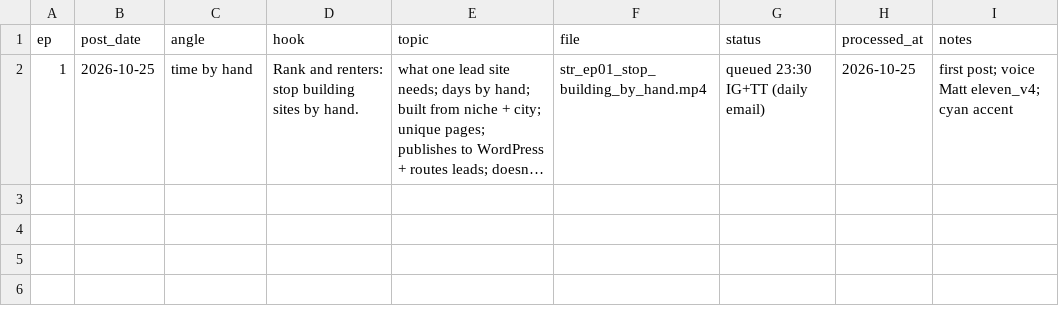
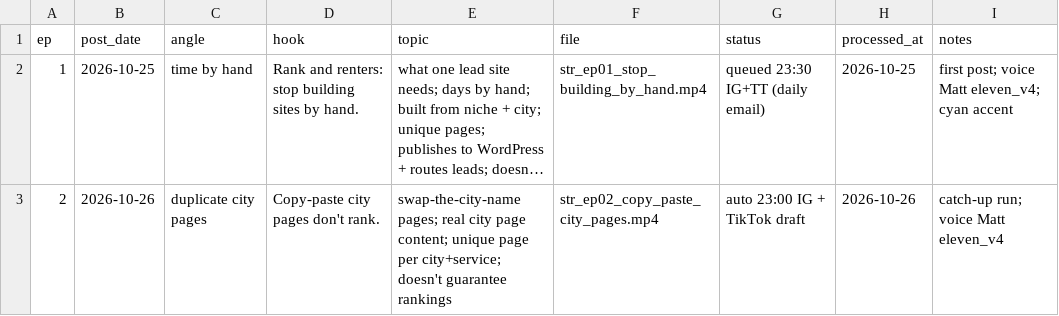
Before and after one commit to attias7/bww-videos, a CSV file: settorank/episodes.csv, drawn as a sheet; long unchanged cells end in …; the diff names each change by its address in the sheet, - before the commit and + after, or states it on an @@ line.

```diff
--- a/settorank/episodes.csv
+++ b/settorank/episodes.csv
+row 3: 2 | 2026-10-26 | duplicate city pages | Copy-paste city pages don't rank. | swap-the-city-name pages; real city page content; unique page per city+service; doesn't guarantee rankings | str_ep02_copy_paste_city_pages.mp4 | auto 23:00 IG + TikTok draft | 2026-10-26 | catch-up run; voice Matt eleven_v4
```
Also changed, not shown: r360/episodes.csv, sbr/episodes.csv, 4 other files.
